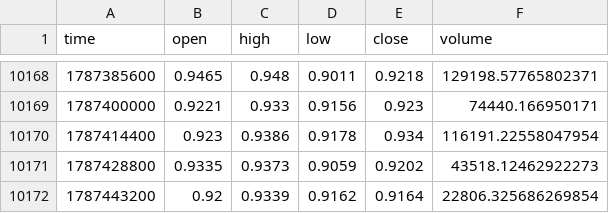
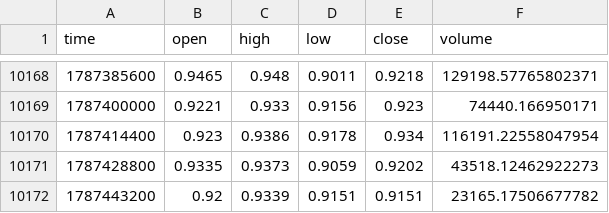
Before and after one commit to Mhairston90/strategy-leaderboard, a CSV file: crypto_data/DOT_4h.csv, drawn as a sheet; only a part is shown, gaps mark what is left out.

```diff
--- a/crypto_data/DOT_4h.csv
+++ b/crypto_data/DOT_4h.csv
@@ -10171,2 +10171,2 @@ time,open,high,low,close,volume
 1787428800,0.9335,0.9373,0.9059,0.9202,43518.12462922273
-1787443200,0.92,0.9339,0.9162,0.9164,22806.325686269854
+1787443200,0.92,0.9339,0.9151,0.9151,23165.17506677782
```
Also changed, not shown: crypto_data/ADA_4h.csv, crypto_data/BTC_4h.csv, 13 other files.
